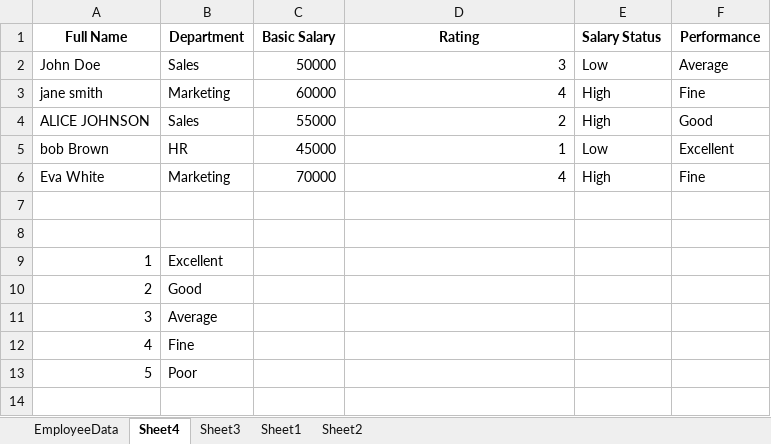
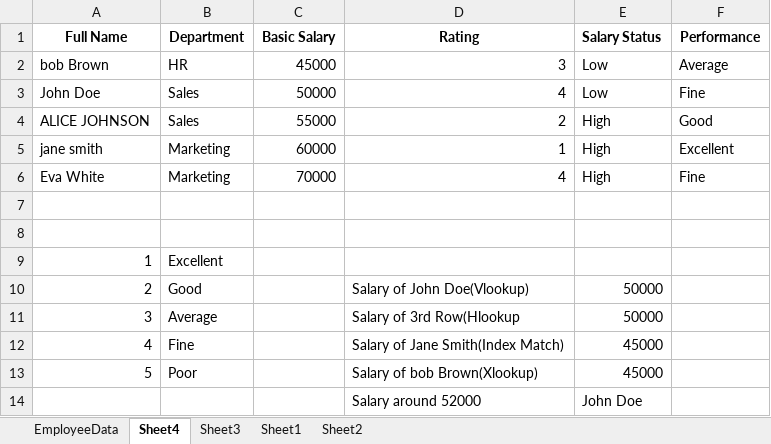
Before and after one commit to harshit1206/Data-Analyst, an Excel workbook: Excel/Section_2_Excel_Wrangling_Practice_File.xlsx, sheet Sheet4, drawn as a sheet; values as stored, in another font and other column widths than the file's, no borders; removed rows and columns are numbered as before the commit, all else as after; the diff names each change by its address in the sheet, - before the commit and + after, or states it on an @@ line.

```diff
--- a/Excel/Section_2_Excel_Wrangling_Practice_File.xlsx (sheet Sheet4)
+++ b/Excel/Section_2_Excel_Wrangling_Practice_File.xlsx (sheet Sheet4)
+row 2: bob Brown | HR | 45000 | 3 | Low | Average
-D3 (Rating): 3
+D3 (Rating): 4
-F3 (Performance): Average
+F3 (Performance): Fine
-row 3: jane smith | Marketing | 60000 | 4 | High | Fine
-row 5: bob Brown | HR | 45000 | 1 | Low | Excellent
+row 5: jane smith | Marketing | 60000 | 1 | High | Excellent
-D10 (Rating): (empty)
+D10 (Rating): Salary of John Doe(Vlookup)
-E10:E11 (Salary Status): (empty)
+E10:E11 (Salary Status): 50000
-D11 (Rating): (empty)
+D11 (Rating): Salary of 3rd Row(Hlookup
-D12 (Rating): (empty)
+D12 (Rating): Salary of Jane Smith(Index Match)
-E12:E13 (Salary Status): (empty)
+E12:E13 (Salary Status): 45000
-D13 (Rating): (empty)
+D13 (Rating): Salary of bob Brown(Xlookup)
+row 14:  |  |  | Salary around 52000 | John Doe
```
Also changed, not shown: formulas that keep their value, 1 other file.
